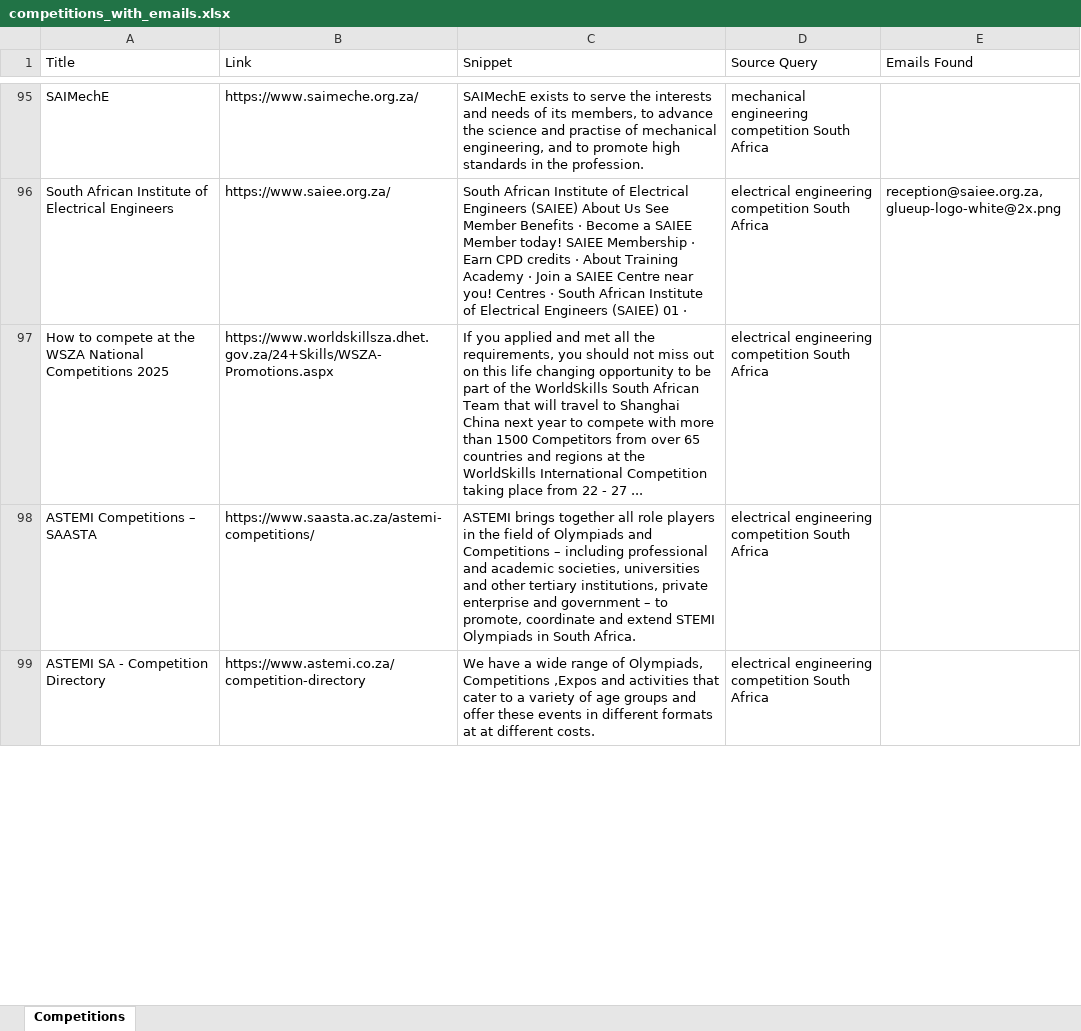
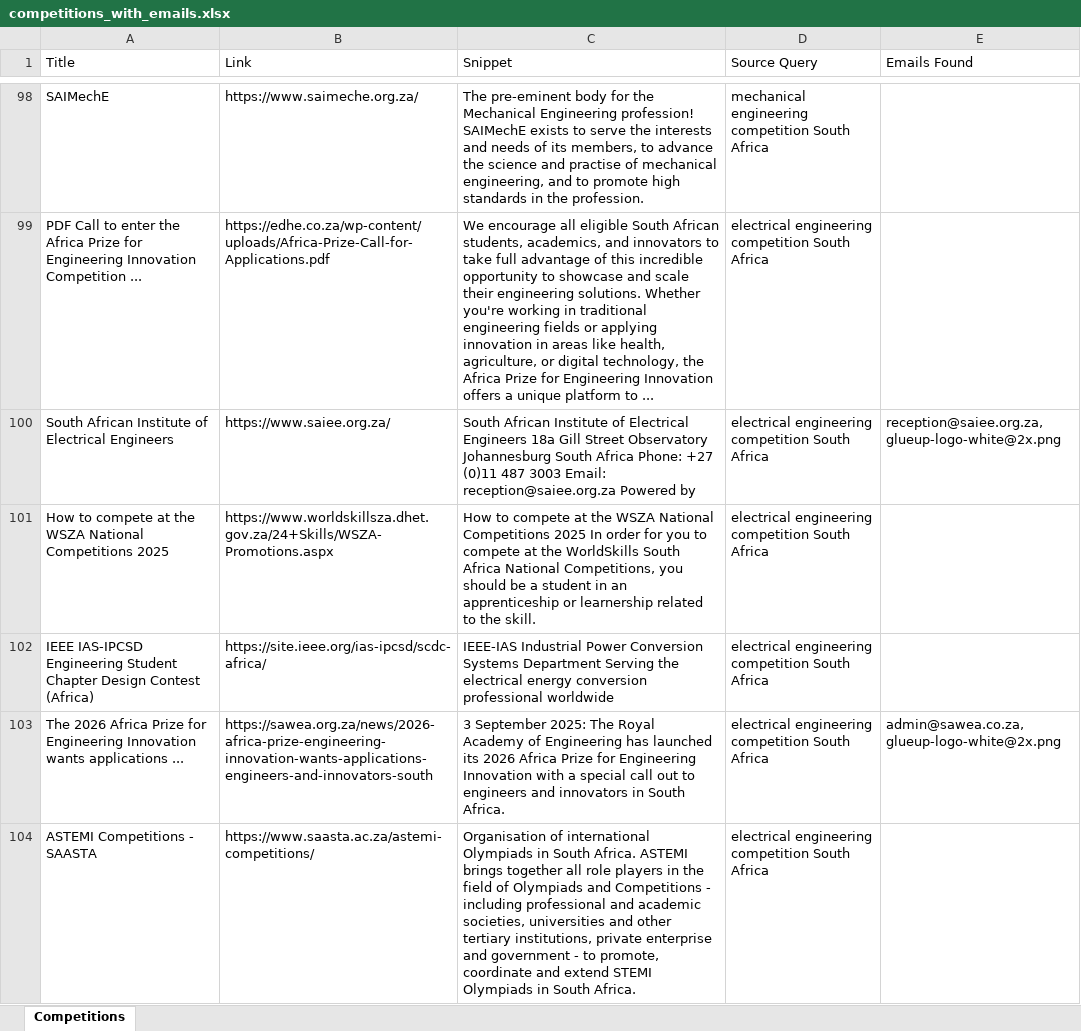
Before and after one commit to MareanaNsuku/CompetitionScraper, an Excel workbook: data/competitions_with_emails.xlsx, sheet Competitions, drawn as a sheet; only a part is shown, gaps mark what is left out; values as stored, in another font and other column widths than the file's, no borders; removed rows and columns are numbered as before the commit, all else as after; the diff covers the shown part only; the diff names each change by its address in the sheet, - before the commit and + after, or states it on an @@ line.

```diff
--- a/data/competitions_with_emails.xlsx (sheet Competitions)
+++ b/data/competitions_with_emails.xlsx (sheet Competitions)
-C98 (Snippet): SAIMechE exists…
+C98 (Snippet): The pre-eminent body for the Mechanical Engineering profession! SAIMechE exists…
+row 99: PDF Call to enter the Africa Prize for Engineering Innovation Competition ... | https://edhe.co.za/wp-content/uploads/Africa-Prize-Call-for-Applications.pdf | We encourage all eligible South African students, academics, and innovators to take full advantage of this incredible opportunity to showcase and scale their engineering solutions. Whether you're working in traditional engineering fields or applying innovation in areas like health, agriculture, or digital technology, the Africa Prize for Engineering Innovation offers a unique platform to ... | electrical engineering competition South Africa
-C100 (Snippet): …Electrical Engineers (SAIEE) About Us See Member Benefits · Become a SAIEE Member today! SAIEE Membership · Earn CPD credits · About Training Academy · Join a SAIEE Centre near you! Centres · South African Institute of Electrical Engineers (SAIEE) 01 ·
+C100 (Snippet): …Electrical Engineers 18a Gill Street Observatory Johannesburg South Africa Phone: +27 (0)11 487 3003 Email: reception@saiee.org.za Powered by
-C101 (Snippet): If you applied and met all the requirements, you should not miss out on this life changing opportunity to be part of the WorldSkills South African Team that will travel to Shanghai China next year to compete with more than 1500 Competitors from over 65 countries and regions at the WorldSkills International Competition taking place from 22 - 27 ...
+C101 (Snippet): How to compete at the WSZA National Competitions 2025 In order for you to compete at the WorldSkills South Africa National Competitions, you should be a student in an apprenticeship or learnership related to the skill.
+row 102: IEEE IAS-IPCSD Engineering Student Chapter Design Contest (Africa) | https://site.ieee.org/ias-ipcsd/scdc-africa/ | IEEE-IAS Industrial Power Conversion Systems Department Serving the electrical energy conversion professional worldwide | electrical engineering competition South Africa
+row 103: The 2026 Africa Prize for Engineering Innovation wants applications ... | https://sawea.org.za/news/2026-africa-prize-engineering-innovation-wants-applications-engineers-and-innovators-south | 3 September 2025: The Royal Academy of Engineering has launched its 2026 Africa Prize for Engineering Innovation with a special call out to engineers and innovators in South Africa. | electrical engineering competition South Africa | admin@sawea.co.za, glueup-logo-white@2x.png
-A104 (Title): ASTEMI Competitions – SAASTA
+A104 (Title): ASTEMI Competitions - SAASTA
-C104 (Snippet): ASTEMI brings together all role players in the field of Olympiads and Competitions – including professional and academic societies, universities and other tertiary institutions, private enterprise and government – to promote,…
+C104 (Snippet): Organisation of international Olympiads in South Africa. ASTEMI brings together all role players in the field of Olympiads and Competitions - including professional and academic societies, universities and other tertiary institutions, private enterprise and government - to promote,…
-row 99: ASTEMI SA - Competition Directory | https://www.astemi.co.za/competition-directory | We have a wide range of Olympiads, Competitions ,Expos and activities that cater to a variety of age groups and offer these events in different formats at at different costs. | electrical engineering competition South Africa
```
Also changed, not shown: 55 added rows, 54 removed rows, 6 moved rows and 38 edited cells elsewhere in this sheet.
